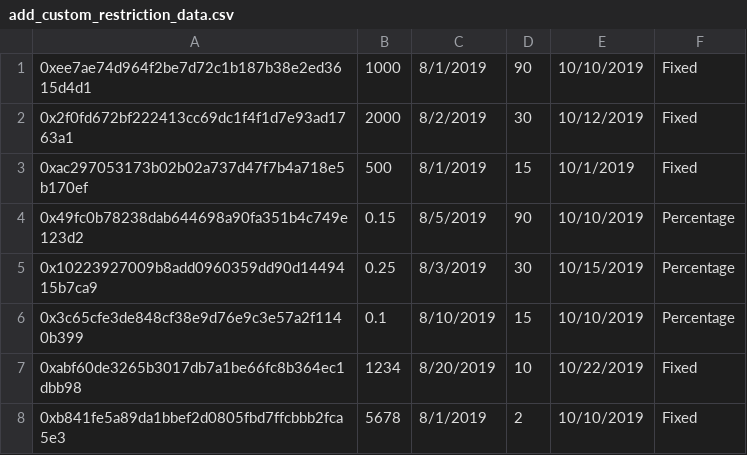
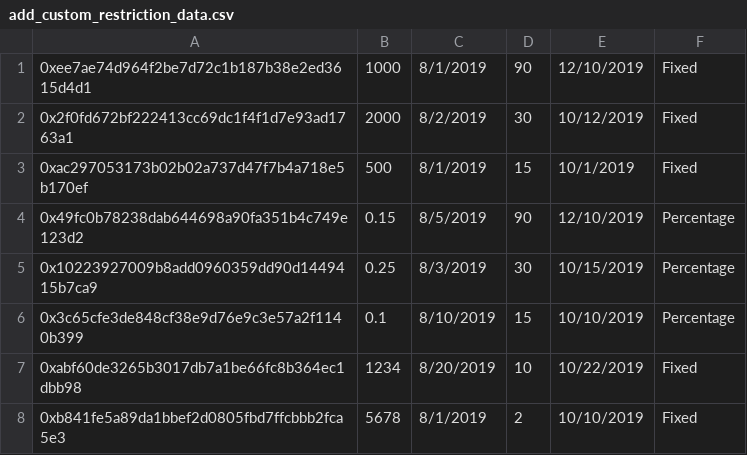
Before and after one commit to PolymathNetwork/polymath-core, a CSV file: CLI/data/Transfer/VRTM/add_custom_restriction_data.csv, drawn as a sheet.

Commit message:
CLI Fixes for remaining transfer manager modules

```diff
--- a/CLI/data/Transfer/VRTM/add_custom_restriction_data.csv
+++ b/CLI/data/Transfer/VRTM/add_custom_restriction_data.csv
@@ -1,5 +1,5 @@
-0xee7ae74d964f2be7d72c1b187b38e2ed3615d4d1,1000,8/1/2019,90,10/10/2019,"Fixed"
+0xee7ae74d964f2be7d72c1b187b38e2ed3615d4d1,1000,8/1/2019,90,12/10/2019,"Fixed"
 0x2f0fd672bf222413cc69dc1f4f1d7e93ad1763a1,2000,8/2/2019,30,10/12/2019,"Fixed"
 0xac297053173b02b02a737d47f7b4a718e5b170ef,500,8/1/2019,15,10/1/2019,"Fixed"
-0x49fc0b78238dab644698a90fa351b4c749e123d2,0.15,8/5/2019,90,10/10/2019,"Percentage"
+0x49fc0b78238dab644698a90fa351b4c749e123d2,0.15,8/5/2019,90,12/10/2019,"Percentage"
 0x10223927009b8add0960359dd90d1449415b7ca9,0.25,8/3/2019,30,10/15/2019,"Percentage"
```
Also changed, not shown: CLI/data/Transfer/VRTM/modify_custom_restriction_data.csv, 1 other file.
